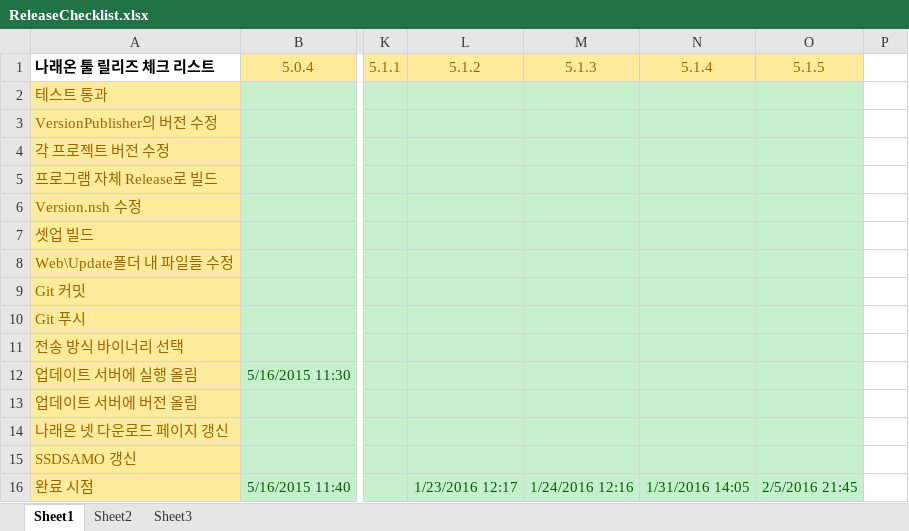
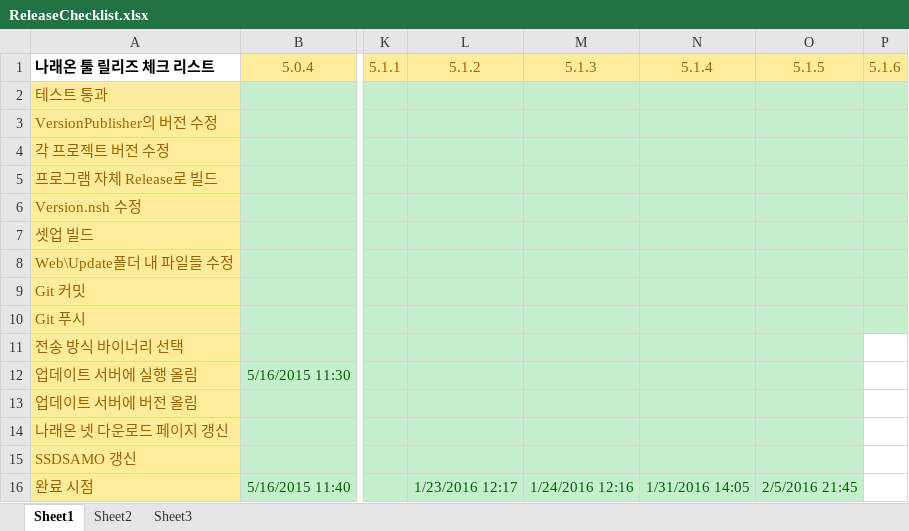
Before and after one commit to ebangin127/naraeon-ssd, an Excel workbook: ReleaseChecklist.xlsx, sheet Sheet1, drawn as a sheet; only a part is shown, gaps mark what is left out; values as stored, in another font and other column widths than the file's, no borders; the diff names each change by its address in the sheet, - before the commit and + after, or states it on an @@ line.

```diff
--- a/ReleaseChecklist.xlsx (sheet Sheet1)
+++ b/ReleaseChecklist.xlsx (sheet Sheet1)
-P1: (empty)
+P1: 5.1.6
-P1 fill: none
+P1 fill: #FFEB9C
-P2:P10 fill: none
+P2:P10 fill: #C6EFCE
```
Also changed, not shown: 23 other files.
